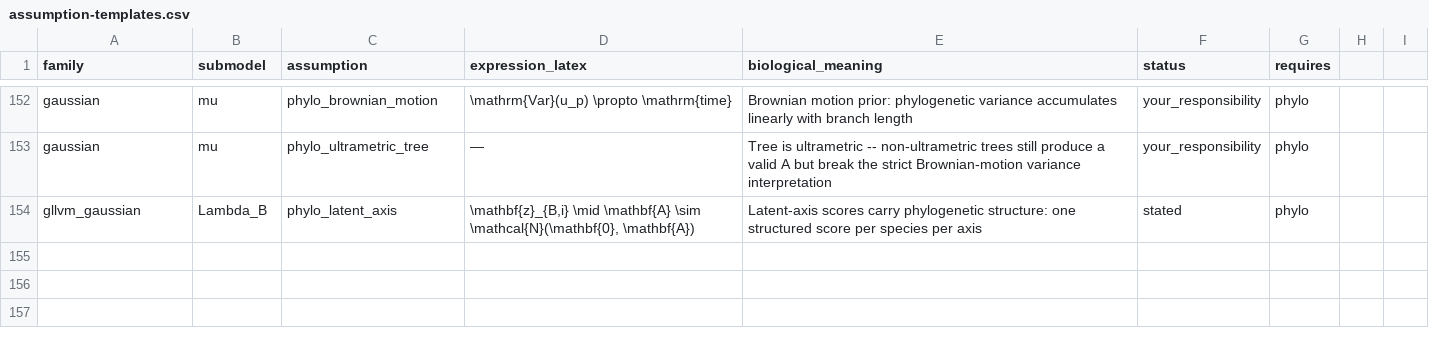
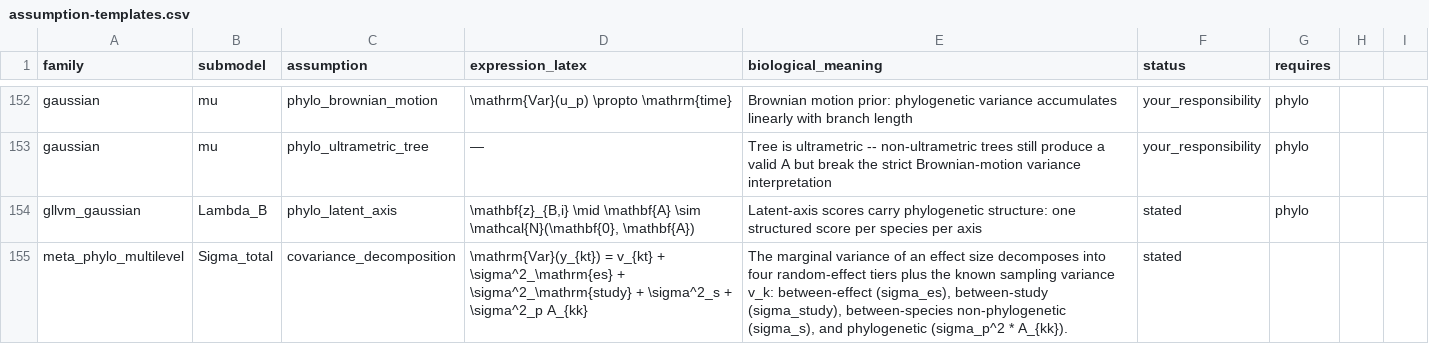
Before and after one commit to itchyshin/symbolizer, a CSV file: inst/extdata/assumption-templates.csv, drawn as a sheet; only a part is shown, gaps mark what is left out; the diff names each change by its address in the sheet, - before the commit and + after, or states it on an @@ line.

```diff
--- a/inst/extdata/assumption-templates.csv
+++ b/inst/extdata/assumption-templates.csv
+row 155: meta_phylo_multilevel | Sigma_total | covariance_decomposition | \mathrm{Var}(y_{kt}) = v_{kt} + \sigma^2_\mathrm{es} + \sigma^2_\mathrm{study} + \sigma^2_s + \sigma^2_p A_{kk} | The marginal variance of an effect size decomposes into four random-effect tiers plus the known sampling variance v_k: between-effect (sigma_es), between-study (sigma_study), between-species non-phylogenetic (sigma_s), and phylogenetic (sigma_p^2 * A_{kk}). | stated
```
Also changed, not shown: inst/extdata/capabilities.csv.
